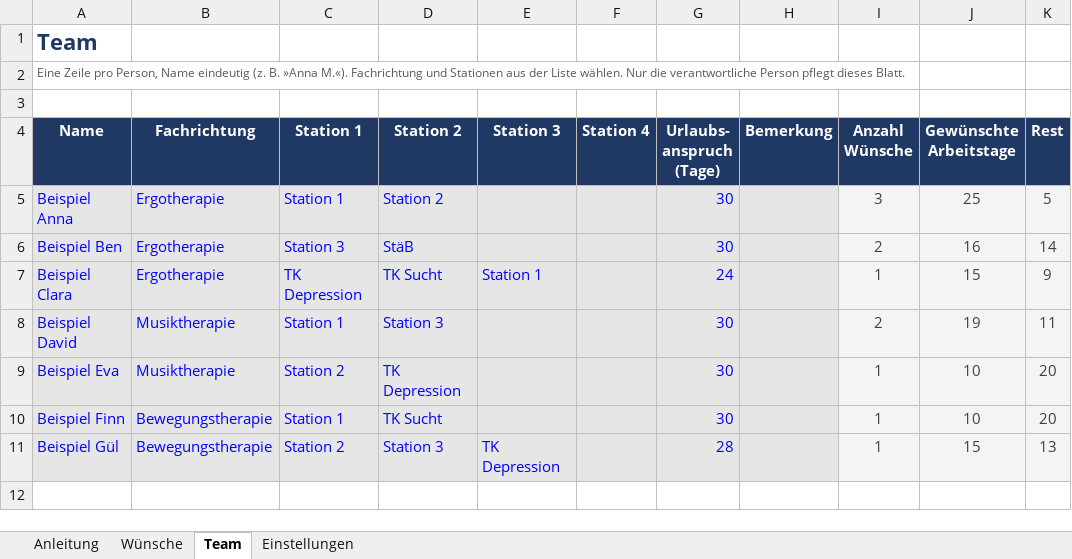
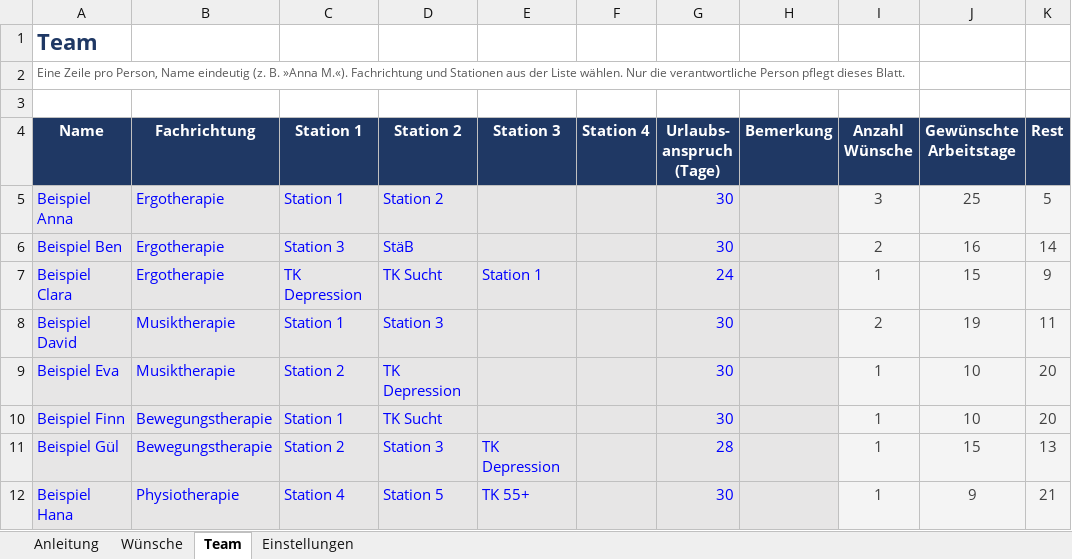
Before and after one commit to Tomsen3/Konsumtagebuch, an Excel workbook: urlaubsplanung/Urlaubswuensche_Kreativtherapie.xlsx, sheet Team, drawn as a sheet; values as stored, in another font and other column widths than the file's, no borders; conditional formats not drawn; the diff names each change by its address in the sheet, - before the commit and + after, or states it on an @@ line.

```diff
--- a/urlaubsplanung/Urlaubswuensche_Kreativtherapie.xlsx (sheet Team)
+++ b/urlaubsplanung/Urlaubswuensche_Kreativtherapie.xlsx (sheet Team)
+row 12: Beispiel Hana | Physiotherapie | Station 4 | Station 5 | TK 55+ |  | 30 |  | 1 | 9 | 21
```
Also changed, not shown: sheet Einstellungen, sheet Wünsche, sheet Anleitung, formulas that keep their value, 2 other files.
